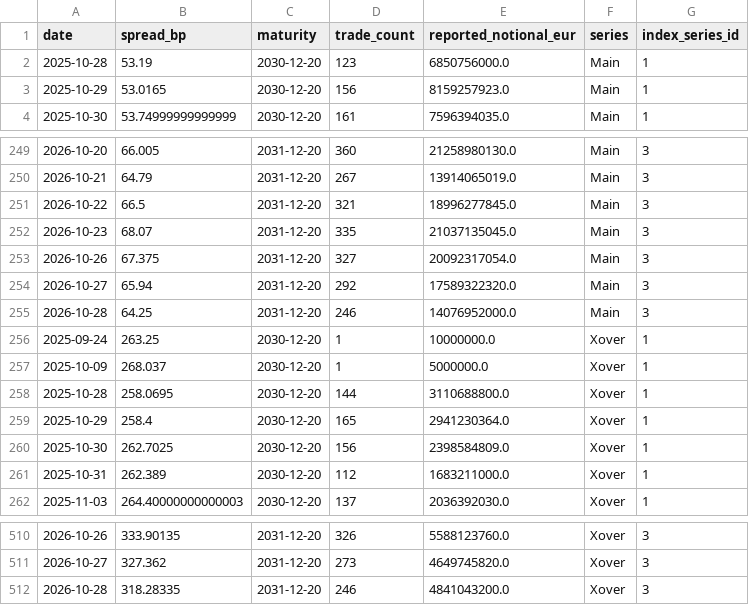
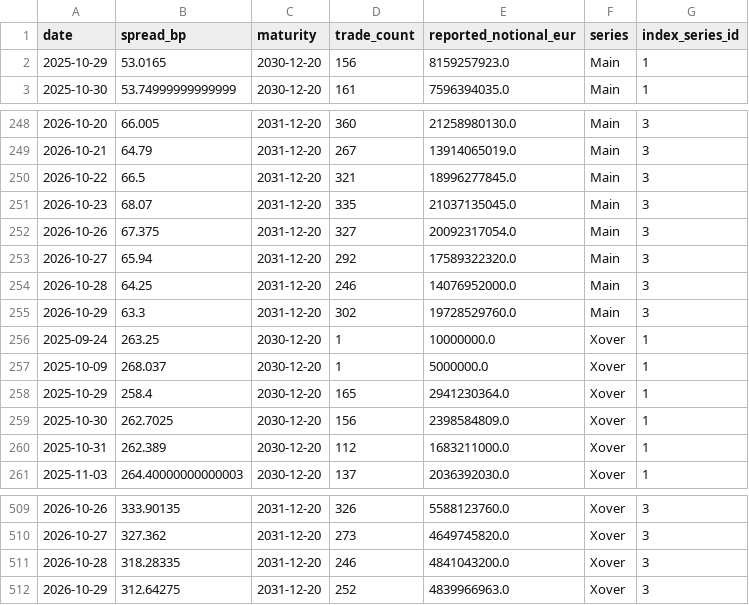
Before and after one commit to YieldShock13/CDX-Crossover, a CSV file: data/cds_contract_series.csv, drawn as a sheet; only a part is shown, gaps mark what is left out; removed rows and columns are numbered as before the commit, all else as after; the diff names each change by its address in the sheet, - before the commit and + after, or states it on an @@ line.

```diff
--- a/data/cds_contract_series.csv
+++ b/data/cds_contract_series.csv
-row 2: 2025-10-28 | 53.19 | 2030-12-20 | 123 | 6850756000.0 | Main | 1
+row 255: 2026-10-29 | 63.3 | 2031-12-20 | 302 | 19728529760.0 | Main | 3
-row 258: 2025-10-28 | 258.0695 | 2030-12-20 | 144 | 3110688800.0 | Xover | 1
+row 512: 2026-10-29 | 312.64275 | 2031-12-20 | 252 | 4839966963.0 | Xover | 3
```
Also changed, not shown: data/cds_dashboard_history.csv, data/cds_dashboard_model_history.csv, 1 other file.
